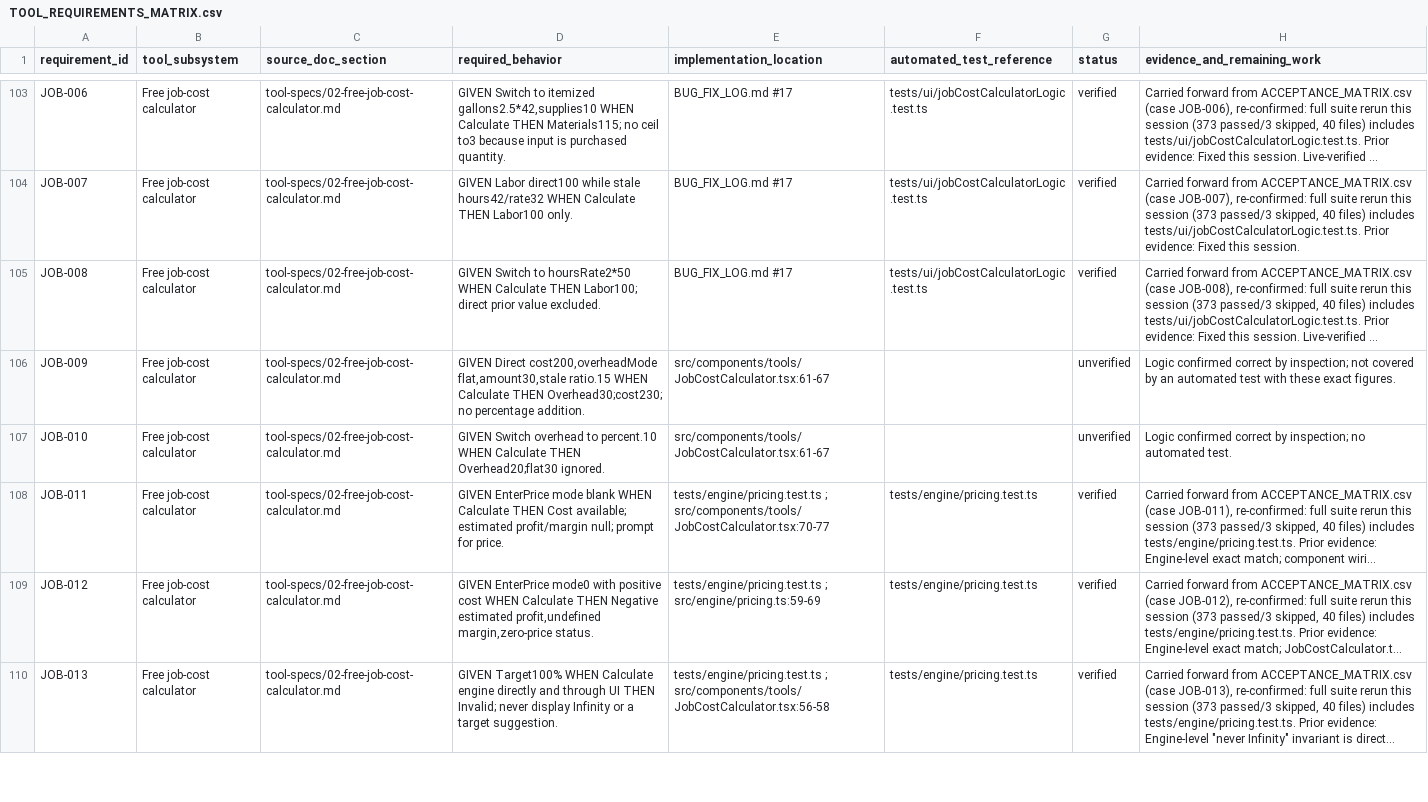
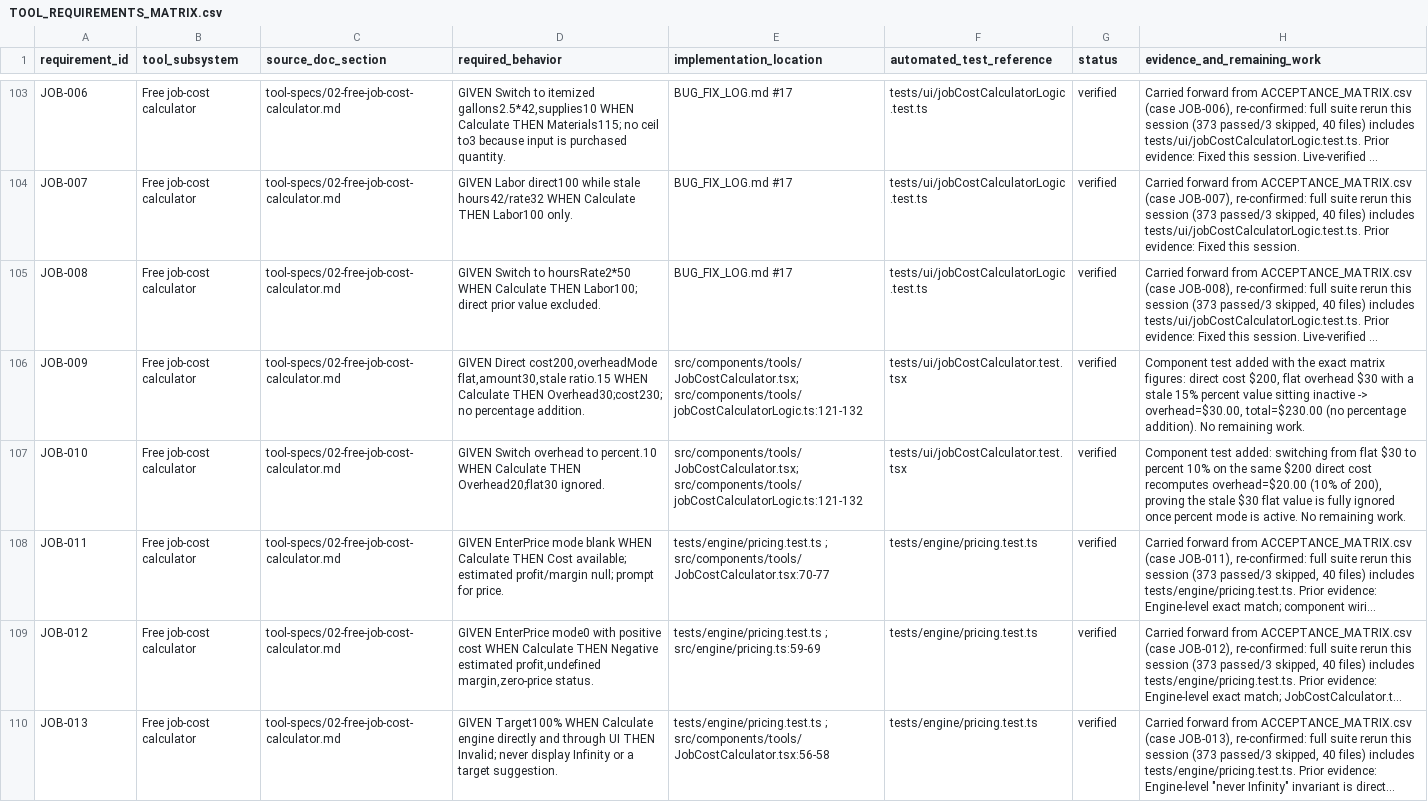
Before and after one commit to amitsharma130291/paintingestimatepro, a CSV file: TOOL_REQUIREMENTS_MATRIX.csv, drawn as a sheet; only a part is shown, gaps mark what is left out; long unchanged cells end in …; the diff covers the shown part only; the diff names each change by its address in the sheet, - before the commit and + after, or states it on an @@ line.

Commit message:
test: close CORE and JOB unverified-matrix gaps with confirming/component tests
Adds direct tests for 13 CORE (shared parsing/result-state) and 6 JOB
(free job-cost calculator) matrix rows that were previously unverified
-- implementations were already believed correct by source inspection,
but no automated test exercised the exact scenario named in each row.

CORE: missing-loadedHourlyRate incompleteness, negative-cost rawText
retention, new-estimate-vs-actual-review zero/omission asymmetry,
percent-to-ratio persistence, cost=0 margin/profit edge cases,
formatted-percentage-vs-raw-status independence at two mirrored
rounding boundaries, target=0 minimum-price rounding, a manual
document row's 12.005 boundary, stale-result clearing, the
issue-gate's incomplete-blocks-issue branch, and the
all-surfaces-removed/custom-price-retained path.

JOB: real testing-library component tests for the free job-cost
calculator (previously cited only "manual browser verification" or
"no component-test infra," both stale -- this session already built
component-test infra for the Pro tool). Covers the untouched-vs.
explicit-zero distinction, flat/percent overhead mode switching with
stale inactive values, reactive recalculation on input change, and
the estimated-not-actual disclaimer wording.

TOOL_REQUIREMENTS_MATRIX.csv: 19 rows moved unverified -> verified
(262 verified / 95 unverified / 0 missing of 357).

Full suite: 67 files, 713 passed, 3 pre-existing out-of-scope skips,
0 regressions (--no-file-parallelism). npx astro check: 0 errors.

```diff
--- a/TOOL_REQUIREMENTS_MATRIX.csv
+++ b/TOOL_REQUIREMENTS_MATRIX.csv
-E106:E107 (implementation_location): src/components/tools/JobCostCalculator.tsx:61-67
+E106:E107 (implementation_location): src/components/tools/JobCostCalculator.tsx; src/components/tools/jobCostCalculatorLogic.ts:121-132
-F106:F107 (automated_test_reference): (empty)
+F106:F107 (automated_test_reference): tests/ui/jobCostCalculator.test.tsx
-G106:G107 (status): unverified
+G106:G107 (status): verified
-H106 (evidence_and_remaining_work): Logic confirmed correct by inspection; not covered by an automated test with these exact figures.
+H106 (evidence_and_remaining_work): Component test added with the exact matrix figures: direct cost $200, flat overhead $30 with a stale 15% percent value sitting inactive -> overhead=$30.00, total=$230.00 (no percentage addition). No remaining work.
-H107 (evidence_and_remaining_work): Logic confirmed correct by inspection; no automated test.
+H107 (evidence_and_remaining_work): Component test added: switching from flat $30 to percent 10% on the same $200 direct cost recomputes overhead=$20.00 (10% of 200), proving the stale $30 flat value is fully ignored once percent mode is active. No remaining work.
```
Also changed, not shown: 66 edited cells elsewhere in this file, 5 other files.
